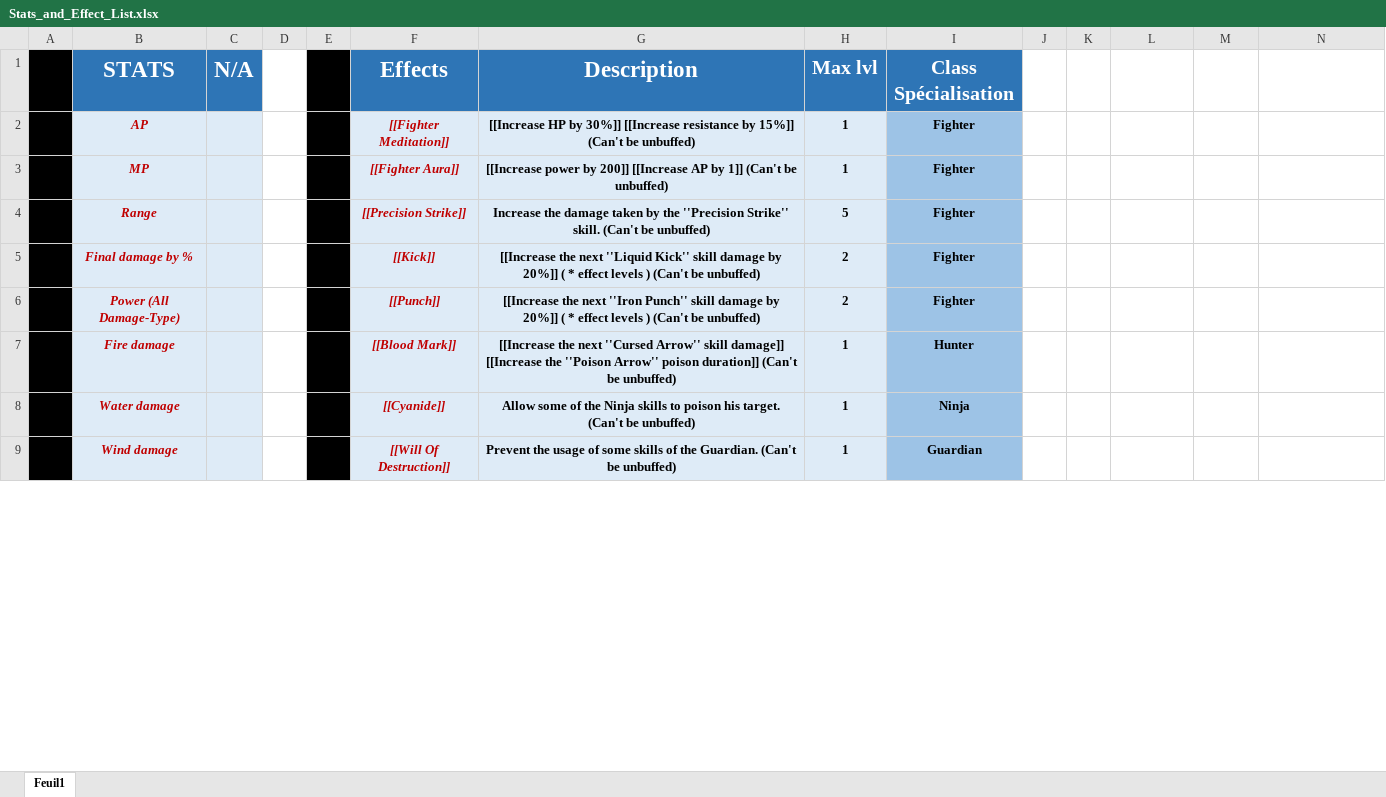
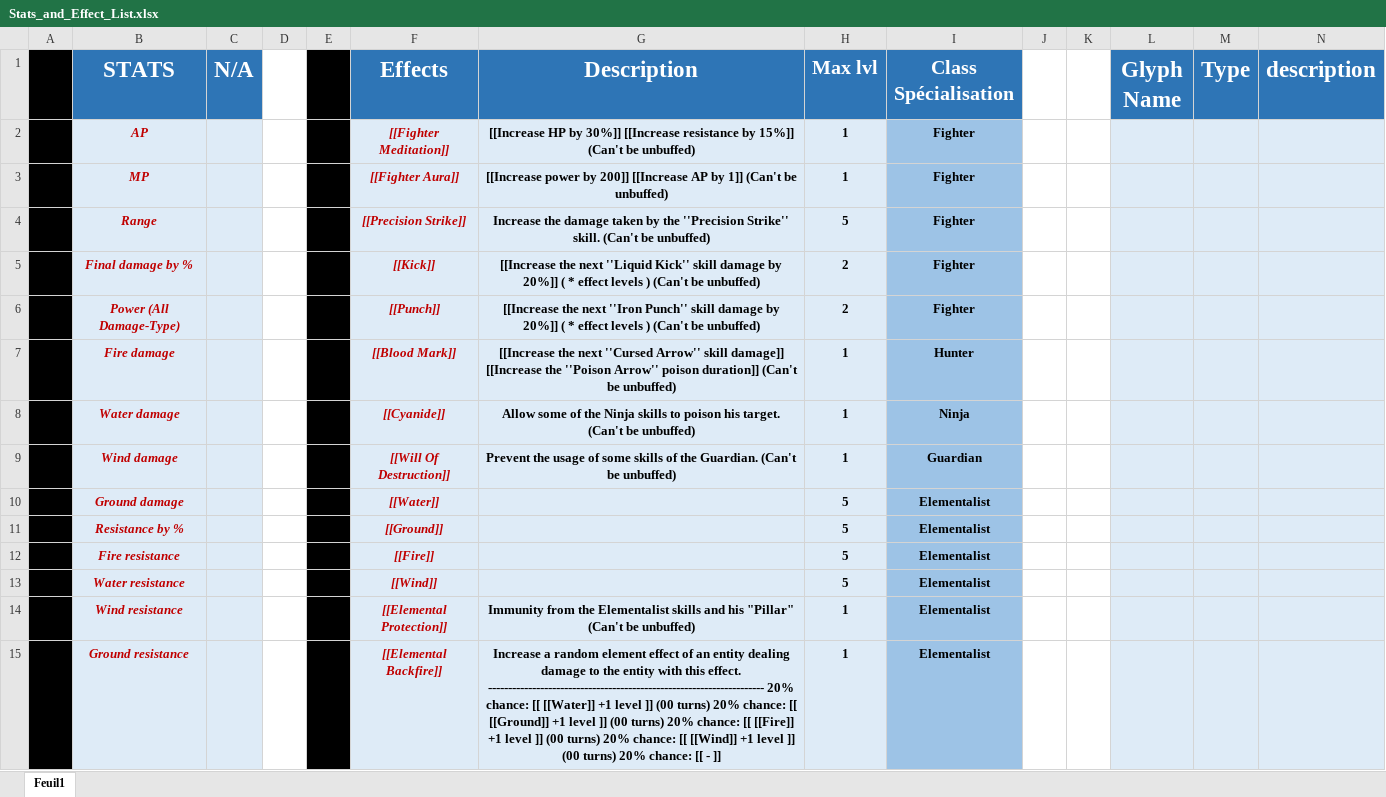
Before and after one commit to opachot/BattleForVoxturia, an Excel workbook: GameDesign/Stats_and_Effect_List.xlsx, sheet Feuil1, drawn as a sheet; only a part is shown; values as stored, in another font and other column widths than the file's, no borders; the diff covers the shown part only; the diff names each change by its address in the sheet, - before the commit and + after, or states it on an @@ line.

Commit message:
Worked on the Effects doc. + Cleaned the Elementalist skills doc.

```diff
--- a/GameDesign/Stats_and_Effect_List.xlsx (sheet Feuil1)
+++ b/GameDesign/Stats_and_Effect_List.xlsx (sheet Feuil1)
-L1: (empty)
+L1: Glyph Name
-L1:N1 fill: none
+L1:N1 fill: #2E75B6
-M1: (empty)
+M1: Type
-N1: (empty)
+N1: description
-L2:N9 fill: none
+L2:N9 fill: #DEEBF7
+row 10:  | Ground damage |  |  |  | [[Water]] |  | 5 | Elementalist
+row 11:  | Resistance by % |  |  |  | [[Ground]] |  | 5 | Elementalist
+row 12:  | Fire resistance |  |  |  | [[Fire]] |  | 5 | Elementalist
+row 13:  | Water resistance |  |  |  | [[Wind]] |  | 5 | Elementalist
+row 14:  | Wind resistance |  |  |  | [[Elemental Protection]] | Immunity from the Elementalist skills and his "Pillar" (Can't be unbuffed) | 1 | Elementalist
+row 15:  | Ground resistance |  |  |  | [[Elemental Backfire]] | Increase a random element effect of an entity dealing damage to the entity with this effect. --------------------------------------------------------------------- 20% chance: [[ [[Water]] +1 level ]] (00 turns) 20% chance: [[ [[Ground]] +1 level ]] (00 turns) 20% chance: [[ [[Fire]] +1 level ]] (00 turns) 20% chance: [[ [[Wind]] +1 level ]] (00 turns) 20% chance: [[ - ]] | 1 | Elementalist
```
Also changed, not shown: 5 added rows, 9 edited cells and cell formats elsewhere in this sheet, GameDesign/Class/_Done/2_Hunter/Documentation/HunterSkills.xlsx, GameDesign/Class/_Done/3_Ninja/Documentation/NinjaSkills.xlsx, 1 other file.
